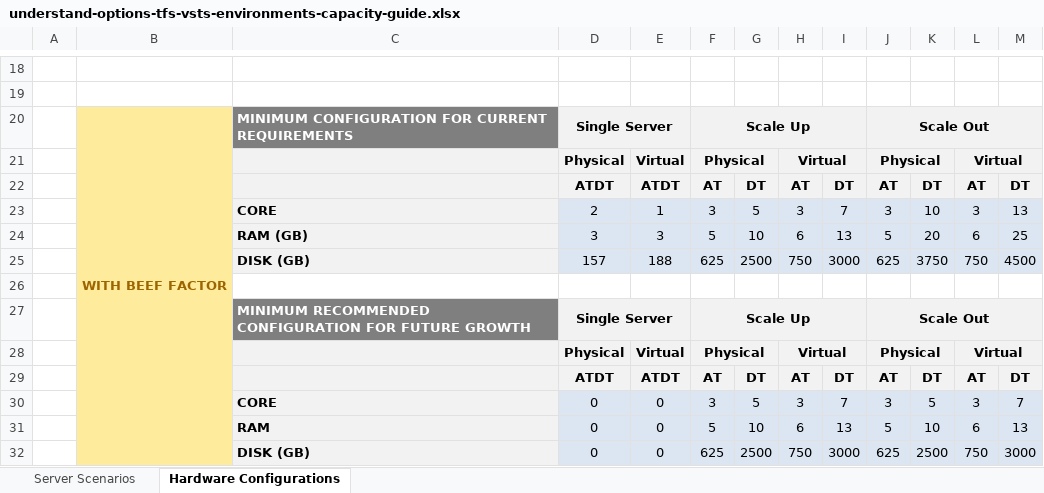
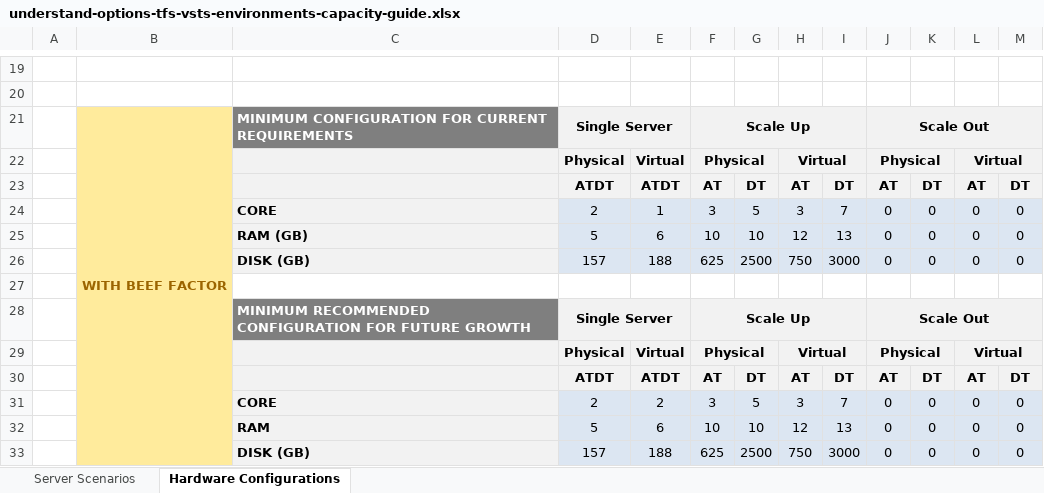
Before and after one commit to ALM-Rangers/Guidance, an Excel workbook: src/Planning/understand-options-tfs-vsts-environments-capacity-guide.xlsx, sheet Hardware Configurations, drawn as a sheet; only a part is shown, gaps mark what is left out; values as stored, in another font and other column widths than the file's, no borders; conditional formats not drawn; removed rows and columns are numbered as before the commit, all else as after; the diff covers the shown part only; the diff names each change by its address in the sheet, - before the commit and + after, or states it on an @@ line.

```diff
--- a/src/Planning/understand-options-tfs-vsts-environments-capacity-guide.xlsx (sheet Hardware Configurations)
+++ b/src/Planning/understand-options-tfs-vsts-environments-capacity-guide.xlsx (sheet Hardware Configurations)
-J24: 3
+J24: 0
-K24: 10
+K24: 0
-L24: 3
+L24: 0
-M24: 13
+M24: 0
-row 24:  |  | RAM (GB) | 3 | 3 | 5 | 10 | 6 | 13 | 5 | 20 | 6 | 25
+row 25:  |  | RAM (GB) | 5 | 6 | 10 | 10 | 12 | 13 | 0 | 0 | 0 | 0
-J26: 625
+J26: 0
-K26: 3750
+K26: 0
-L26: 750
+L26: 0
-M26: 4500
+M26: 0
-row 30:  |  | CORE | 0 | 0 | 3 | 5 | 3 | 7 | 3 | 5 | 3 | 7
-row 31:  |  | RAM | 0 | 0 | 5 | 10 | 6 | 13 | 5 | 10 | 6 | 13
-row 32:  |  | DISK (GB) | 0 | 0 | 625 | 2500 | 750 | 3000 | 625 | 2500 | 750 | 3000
+row 31:  |  | CORE | 2 | 2 | 3 | 5 | 3 | 7 | 0 | 0 | 0 | 0
+row 32:  |  | RAM | 5 | 6 | 10 | 10 | 12 | 13 | 0 | 0 | 0 | 0
+row 33:  |  | DISK (GB) | 157 | 188 | 625 | 2500 | 750 | 3000 | 0 | 0 | 0 | 0
```
Also changed, not shown: 5 added rows, 4 removed rows and 9 edited cells elsewhere in this sheet, sheet Server Scenarios, formulas that keep their value, charts or pictures, 1 other file.
